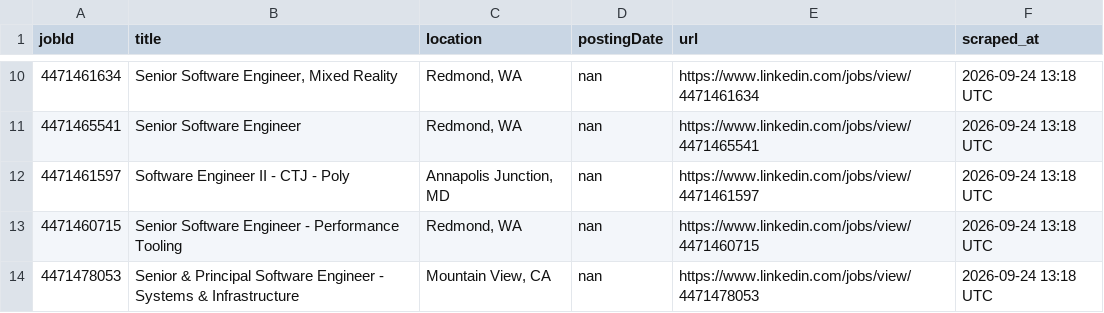
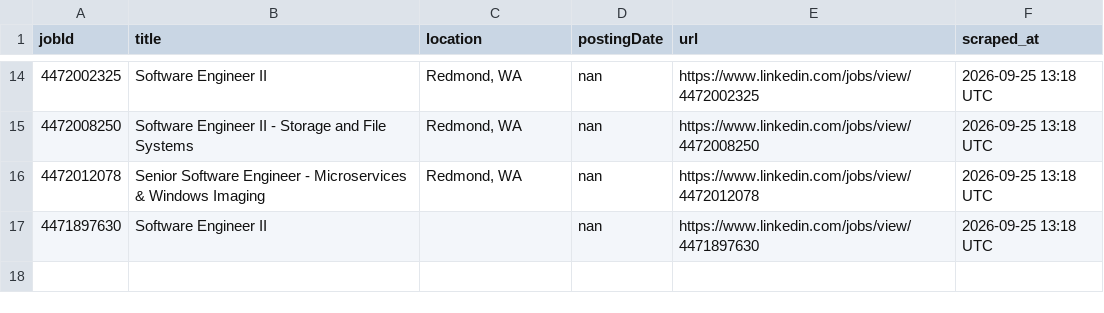
Before and after one commit to ItsPiyusha/career-pilot, a CSV file: new_jobs.csv, drawn as a sheet; only a part is shown, gaps mark what is left out; the diff covers the shown part only.

```diff
--- a/new_jobs.csv
+++ b/new_jobs.csv
@@ -10,5 +14,4 @@ jobId,title,location,postingDate,url,scraped_at
-4471461634,"Senior Software Engineer, Mixed Reality","Redmond, WA",nan,https://www.linkedin.com/jobs/view/4471461634,2026-09-24 13:18 UTC
-4471465541,Senior Software Engineer,"Redmond, WA",nan,https://www.linkedin.com/jobs/view/4471465541,2026-09-24 13:18 UTC
-4471461597,Software Engineer II - CTJ - Poly,"Annapolis Junction, MD",nan,https://www.linkedin.com/jobs/view/4471461597,2026-09-24 13:18 UTC
-4471460715,Senior Software Engineer - Performance Tooling,"Redmond, WA",nan,https://www.linkedin.com/jobs/view/4471460715,2026-09-24 13:18 UTC
-4471478053,Senior & Principal Software Engineer - Systems & Infrastructure,"Mountain View, CA",nan,https://www.linkedin.com/jobs/view/4471478053,2026-09-24 13:18 UTC
+4472002325,Software Engineer II,"Redmond, WA",nan,https://www.linkedin.com/jobs/view/4472002325,2026-09-25 13:18 UTC
+4472008250,Software Engineer II - Storage and File Systems,"Redmond, WA",nan,https://www.linkedin.com/jobs/view/4472008250,2026-09-25 13:18 UTC
+4472012078,Senior Software Engineer - Microservices & Windows Imaging,"Redmond, WA",nan,https://www.linkedin.com/jobs/view/4472012078,2026-09-25 13:18 UTC
+4471897630,Software Engineer II,,nan,https://www.linkedin.com/jobs/view/4471897630,2026-09-25 13:18 UTC
```
Also changed, not shown: 6 added rows, 2 removed rows and 24 edited cells elsewhere in this file, microsoft_jobs.csv, 1 other file.
